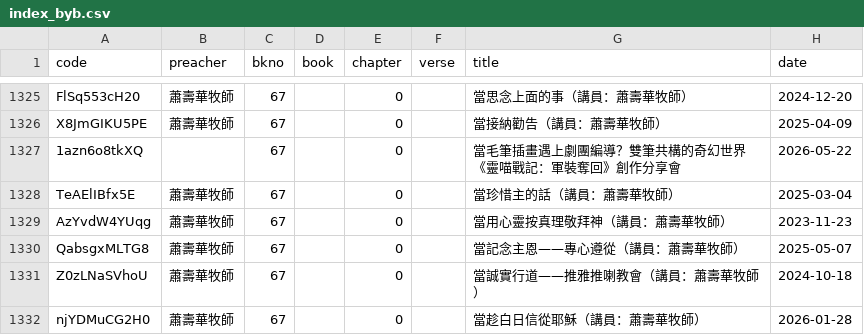
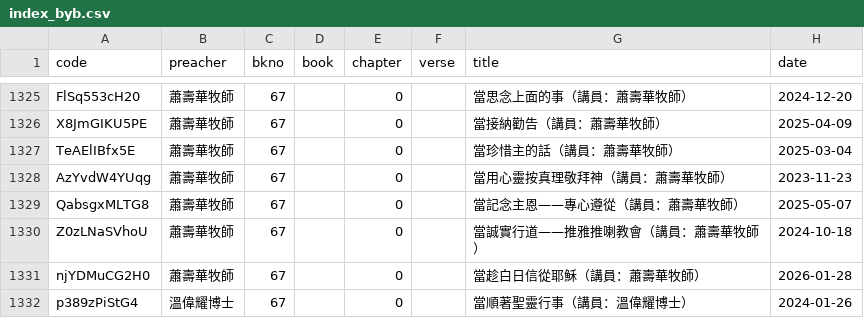
Before and after one commit to michaelchanwahyan/sermon-app, a CSV file: projects/ACSMHK/index_byb.csv, drawn as a sheet; only a part is shown, gaps mark what is left out; the shorter side is filled out with more unchanged rows; the diff names each change by its address in the sheet, - before the commit and + after, or states it on an @@ line.

Commit message:
[bugfix] ACSMHK remove 1azn6o8tkXQ

```diff
--- a/projects/ACSMHK/index_byb.csv
+++ b/projects/ACSMHK/index_byb.csv
-row 1327: 1azn6o8tkXQ |  | 67 |  | 0 |  | 當毛筆插畫遇上劇團編導？雙筆共構的奇幻世界 《靈喵戰記：軍裝奪回》創作分享會 | 2026-05-22
```
Also changed, not shown: projects/ACSMHK/index_byn.csv, projects/ACSMHK/index_byp.csv, 1 other file.
